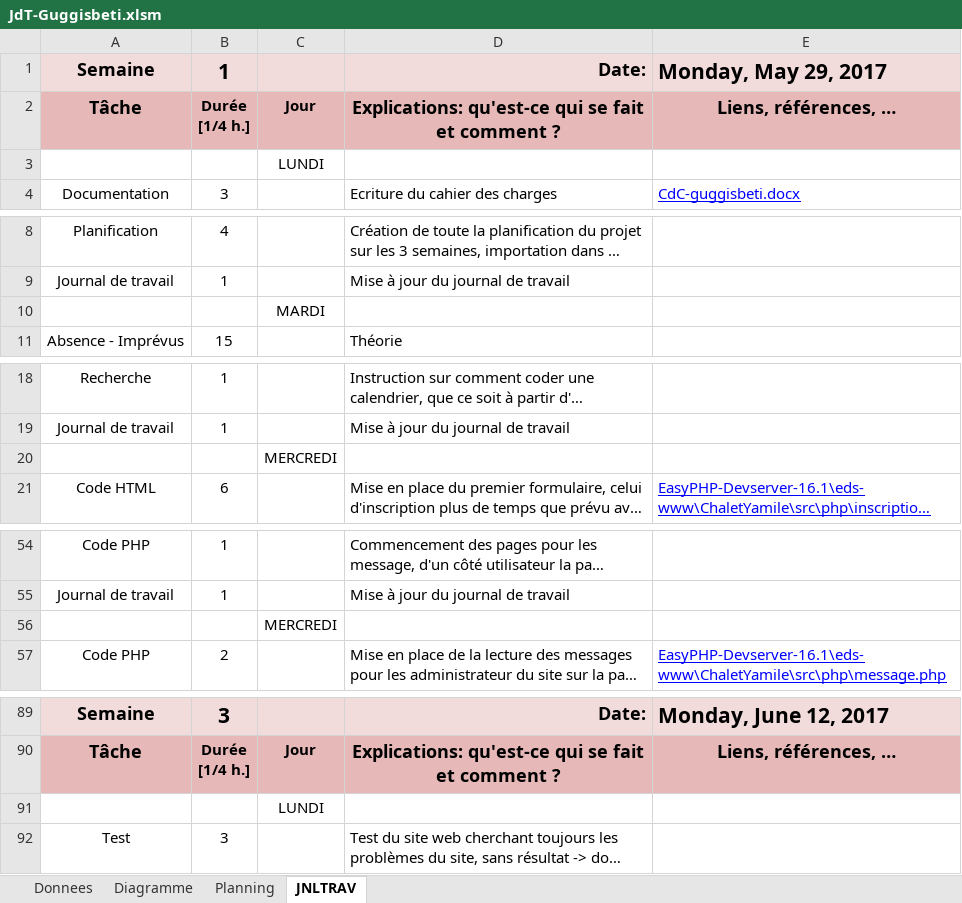
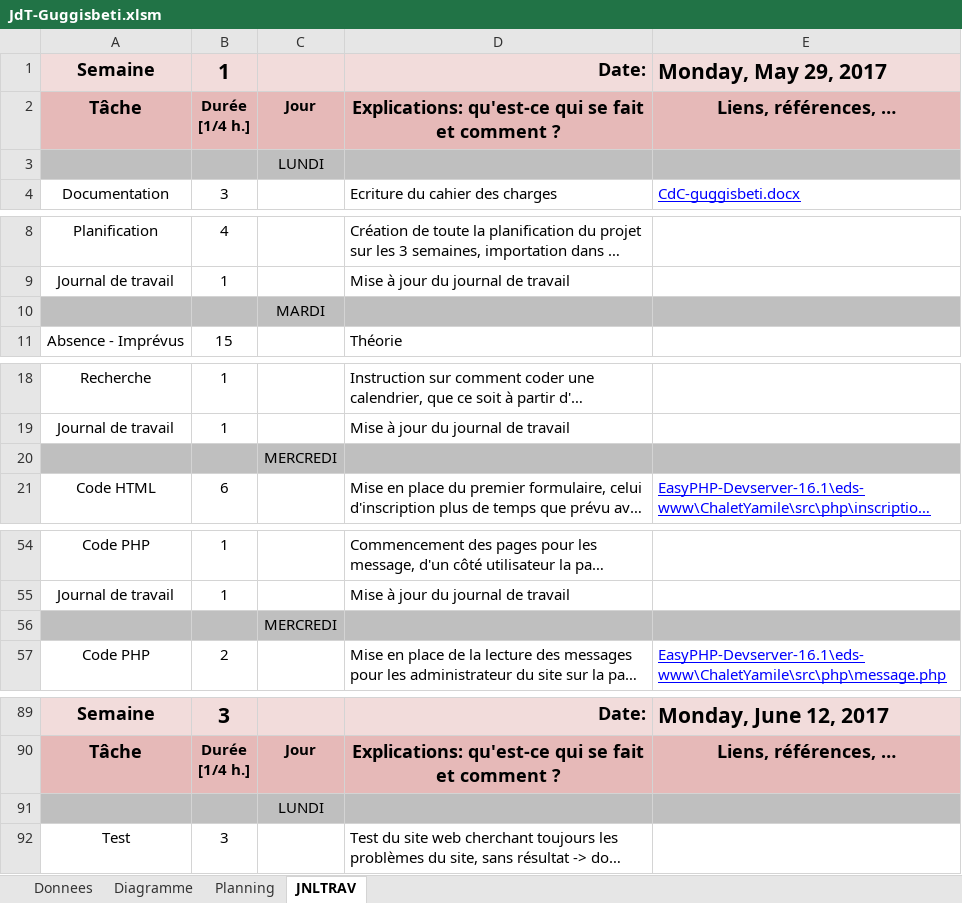
Before and after one commit to guggisbeti/DemoMot, an Excel workbook: Documentation/JdT-Guggisbeti.xlsm, sheet JNLTRAV, drawn as a sheet; only a part is shown, gaps mark what is left out; long unchanged cells end in …; values as stored, in another font and other column widths than the file's, no borders; charts and pictures not drawn; the diff covers the shown part only; the diff names each change by its address in the sheet, - before the commit and + after, or states it on an @@ line.

```diff
--- a/Documentation/JdT-Guggisbeti.xlsm (sheet JNLTRAV)
+++ b/Documentation/JdT-Guggisbeti.xlsm (sheet JNLTRAV)
-A3:E3 fill: none
+A3:E3 fill: #BFBFBF
-A10:E10 fill: none
+A10:E10 fill: #BFBFBF
-A20:E20 fill: none
+A20:E20 fill: #BFBFBF
-A56:E56 fill: none
+A56:E56 fill: #BFBFBF
-A91:E91 fill: none
+A91:E91 fill: #BFBFBF
```
Also changed, not shown: 9 added rows, 1 edited cell and cell formats elsewhere in this sheet, sheet Planning, charts or pictures.
